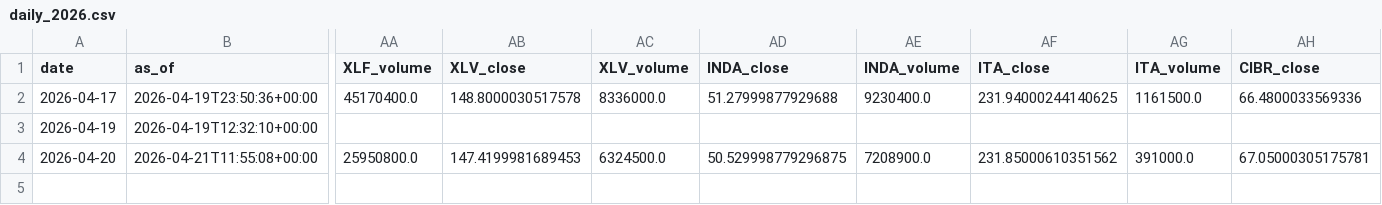
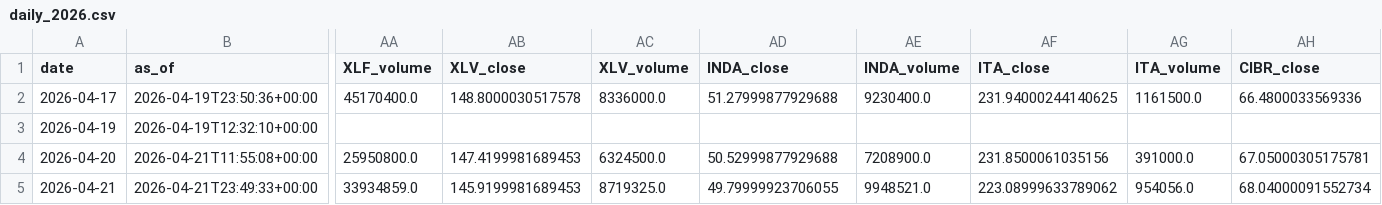
Before and after one commit to daifulee/invictus-data, a CSV file: data/daily_2026.csv, drawn as a sheet; only a part is shown, gaps mark what is left out; rows hold the shown columns only; the diff names each change by its address in the sheet, - before the commit and + after, or states it on an @@ line.

Commit message:
daily: 2026-04-21 data update [skip ci]

```diff
--- a/data/daily_2026.csv
+++ b/data/daily_2026.csv
-AD4 (INDA_close): 50.529998779296875
+AD4 (INDA_close): 50.52999877929688
-AF4 (ITA_close): 231.85000610351562
+AF4 (ITA_close): 231.8500061035156
+row 5: 2026-04-21 | 2026-04-21T23:49:33+00:00 | 33934859.0 | 145.9199981689453 | 8719325.0 | 49.79999923706055 | 9948521.0 | 223.08999633789062 | 954056.0 | 68.04000091552734
```
Also changed, not shown: 1 other file.
